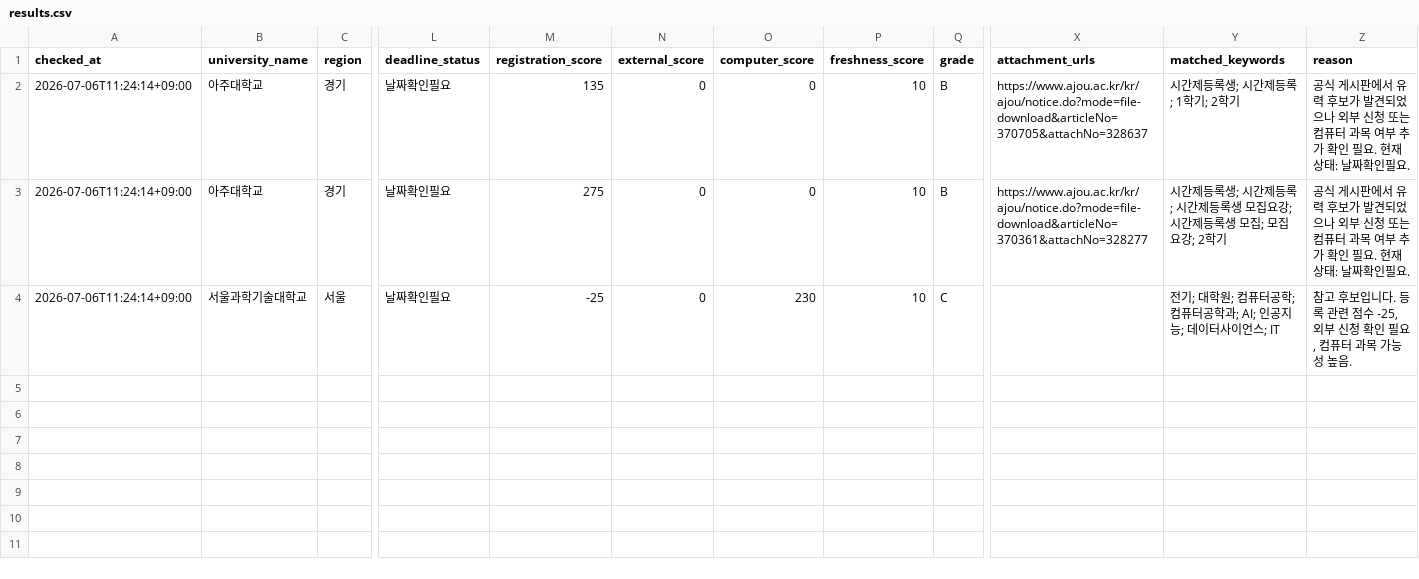
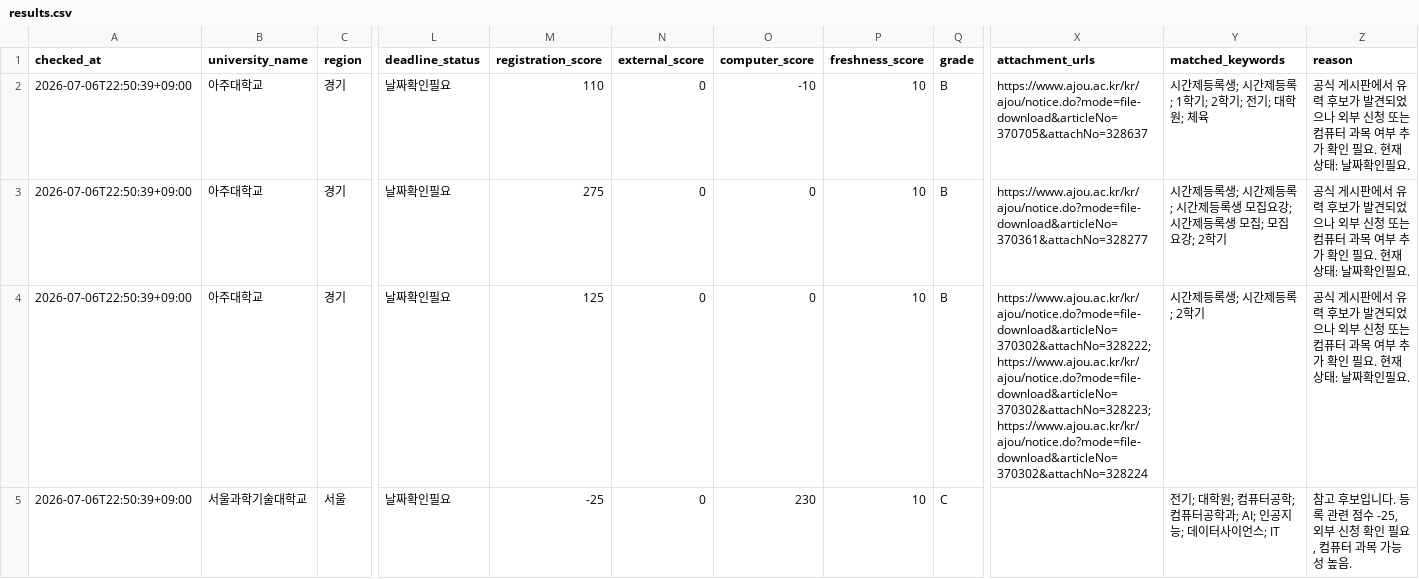
Before and after one commit to undcore/university-course-watcher, a CSV file: university-course-watcher/data/results.csv, drawn as a sheet; only a part is shown, gaps mark what is left out; addresses are those after the commit; rows hold the shown columns only; the diff names each change by its address in the sheet, - before the commit and + after, or states it on an @@ line.

```diff
--- a/university-course-watcher/data/results.csv
+++ b/university-course-watcher/data/results.csv
-A2:A3 (checked_at): 2026-07-06T11:24:14+09:00
+A2:A3 (checked_at): 2026-07-06T22:50:39+09:00
-M2 (registration_score): 135
+M2 (registration_score): 110
-O2 (computer_score): 0
+O2 (computer_score): -10
-Y2 (matched_keywords): 시간제등록생; 시간제등록; 1학기; 2학기
+Y2 (matched_keywords): 시간제등록생; 시간제등록; 1학기; 2학기; 전기; 대학원; 체육
+row 4: 2026-07-06T22:50:39+09:00 | 아주대학교 | 경기 | 날짜확인필요 | 125 | 0 | 0 | 10 | B | https://www.ajou.ac.kr/kr/ajou/notice.do?mode=file-download&articleNo=370302&attachNo=328222; https://www.ajou.ac.kr/kr/ajou/notice.do?mode=file-download&articleNo=370302&attachNo=328223; https://www.ajou.ac.kr/kr/ajou/notice.do?mode=file-download&articleNo=370302&attachNo=328224 | 시간제등록생; 시간제등록; 2학기 | 공식 게시판에서 유력 후보가 발견되었으나 외부 신청 또는 컴퓨터 과목 여부 추가 확인 필요. 현재 상태: 날짜확인필요.
-A5 (checked_at): 2026-07-06T11:24:14+09:00
+A5 (checked_at): 2026-07-06T22:50:39+09:00
```
Also changed, not shown: university-course-watcher/data/graduate_admission_results.csv, 3 other files.
